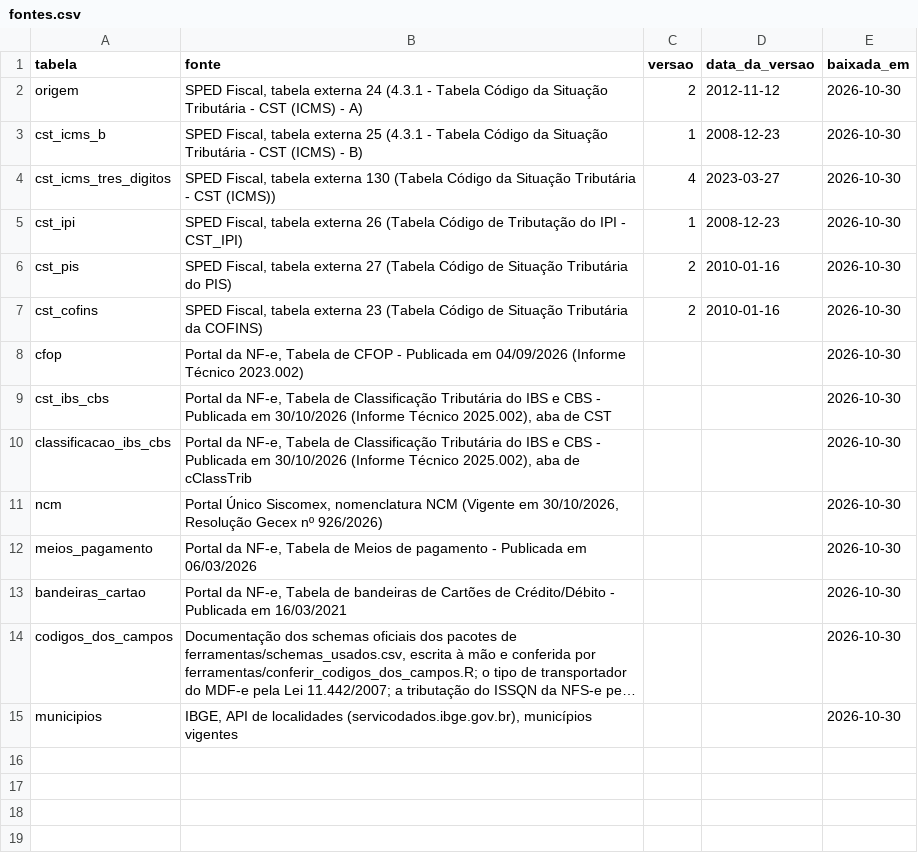
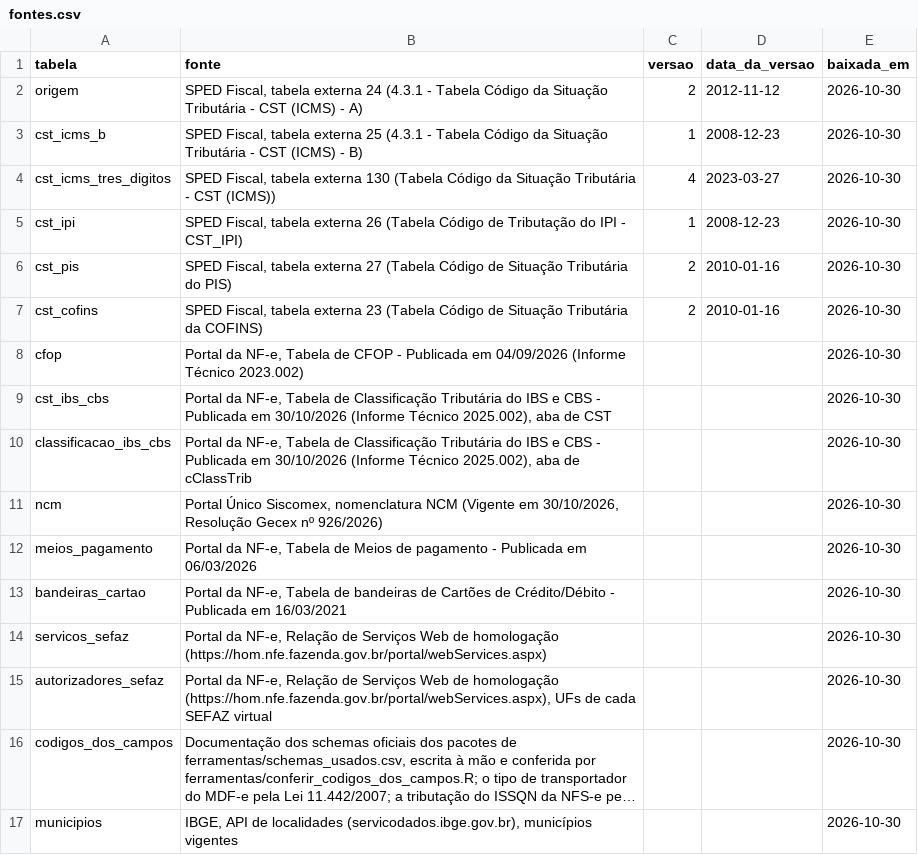
Before and after one commit to biuspoly/RNFe, a CSV file: inst/extdata/tabelas/fontes.csv, drawn as a sheet; long unchanged cells end in …; the diff names each change by its address in the sheet, - before the commit and + after, or states it on an @@ line.

Commit message:
fase 3, primeiro passo: certificado_ler() e sefaz_status() (NF-e, so' homologacao)
Usuario: 'a fase tres va com calma / primeiramente indo com as partes faceis como consulta status e outros'.
- certificado_ler(): titular, CNPJ ou CPF, emissor e validade de cada certificado A1. O CNPJ vem do otherName
  2.16.76.1.3.3 (DOC-ICP-04 v8.3); o CPF, do 2.16.76.1.3.1; sem eles, o numero no fim do CN. Nos 58
  certificados reais (so' contagens) o campo traz o CNPJ, igual ao do nome, com os digitos certos. A validade
  e' lida pelo month.abb (o %b do R em portugues nao le "Oct").
- sefaz_status(): o status do servico da NF-e por UF, com o certificado de cliente (SOAP 1.2, como o WSDL do
  NFeStatusServico4; o pedido passa no leiauteConsStatServ_v4.00.xsd do pacote 9q). So' homologacao: a producao
  e' recusada antes de conectar, e resposta de outro ambiente fica em problema. Uma UF que falha nao atrapalha
  as outras.
- Enderecos e autorizador de cada UF: a Relacao de Servicos Web de homologacao do Portal da NF-e, baixada por
  gerar_tabelas.R (servicos_sefaz, autorizadores_sefaz; o robo confere toda semana). resumir_mudancas.R compara
  pela linha inteira a tabela sem codigo.
- Teste real em homologacao (30/10/2026): 22 das 27 UFs responderam 107 em 8 s. BA, MA (SVAN), MG, MT e SP
  falham no TLS do Windows (Schannel): algoritmo em comum (MG, MT) e a cadeia do certificado de cliente (BA, SP,
  SVAN). Diagnostico e proximo passo (OpenSSL com PEM e as raizes da ICP-Brasil, sem desligar a verificacao)
  no plano.
- Testes sem rede: certificados falsos (ferramentas/gerar_certificados_de_teste.py), a resposta real da SVRS
  gravada e o httr2 devolvendo-a. httr2 e openssl em Suggests. 1.108 conferencias, nenhuma falha; R CMD check
  so' com as 2 notas de sempre.

```diff
--- a/inst/extdata/tabelas/fontes.csv
+++ b/inst/extdata/tabelas/fontes.csv
+row 14: servicos_sefaz | Portal da NF-e, Relação de Serviços Web de homologação (https://hom.nfe.fazenda.gov.br/portal/webServices.aspx) |  |  | 2026-10-30
+row 15: autorizadores_sefaz | Portal da NF-e, Relação de Serviços Web de homologação (https://hom.nfe.fazenda.gov.br/portal/webServices.aspx), UFs de cada SEFAZ virtual |  |  | 2026-10-30
```
Also changed, not shown: 20 other files.
